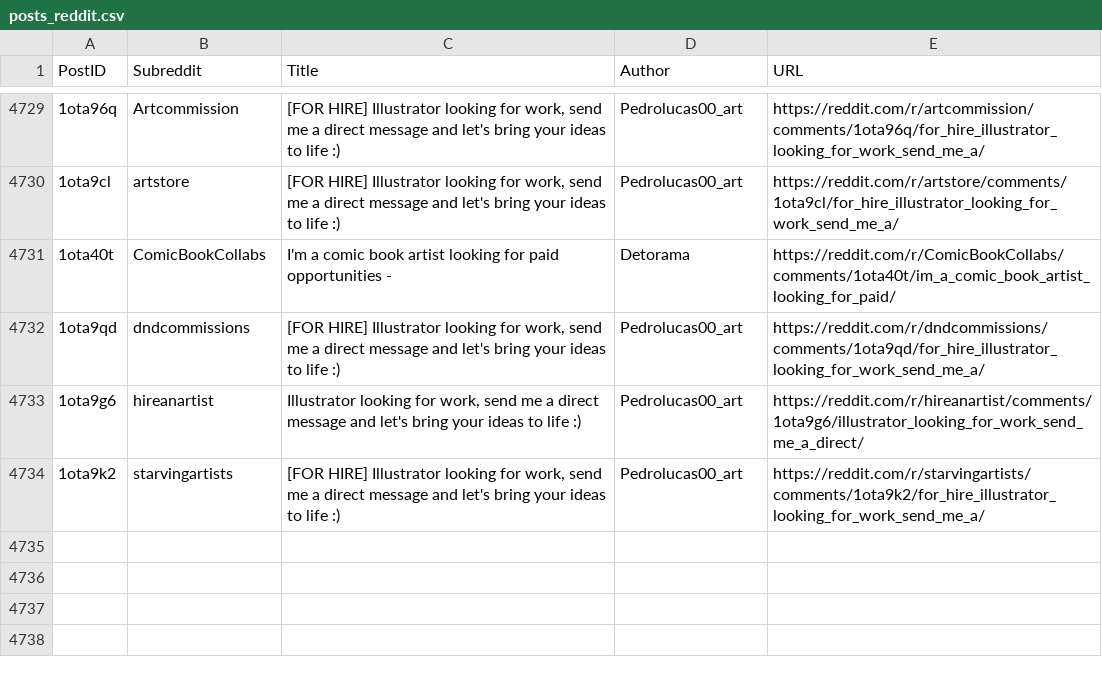
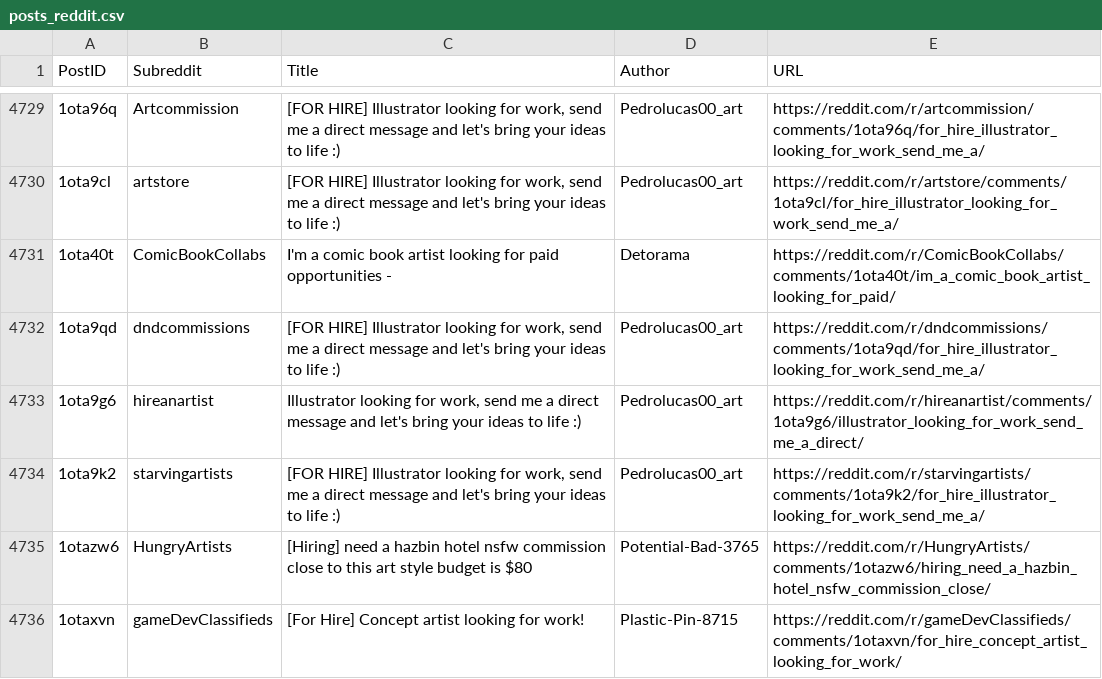
Before and after one commit to Jack0fcodes/LFA, a CSV file: posts_reddit.csv, drawn as a sheet; only a part is shown, gaps mark what is left out; the diff names each change by its address in the sheet, - before the commit and + after, or states it on an @@ line.

```diff
--- a/posts_reddit.csv
+++ b/posts_reddit.csv
+row 4735: 1otazw6 | HungryArtists | [Hiring] need a hazbin hotel nsfw commission close to this art style budget is $80 | Potential-Bad-3765 | https://reddit.com/r/HungryArtists/comments/1otazw6/hiring_need_a_hazbin_hotel_nsfw_commission_close/
+row 4736: 1otaxvn | gameDevClassifieds | [For Hire] Concept artist looking for work! | Plastic-Pin-8715 | https://reddit.com/r/gameDevClassifieds/comments/1otaxvn/for_hire_concept_artist_looking_for_work/
```
